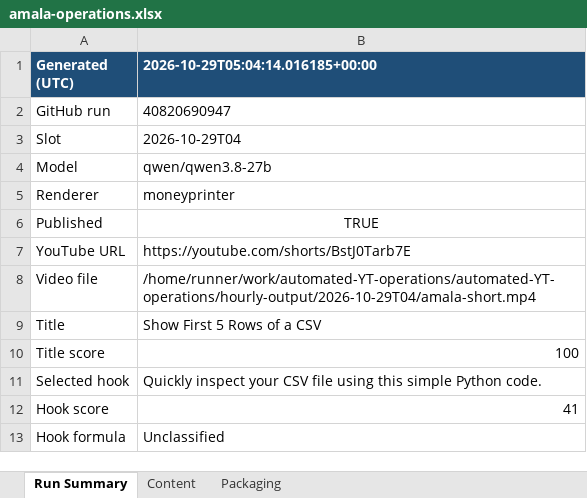
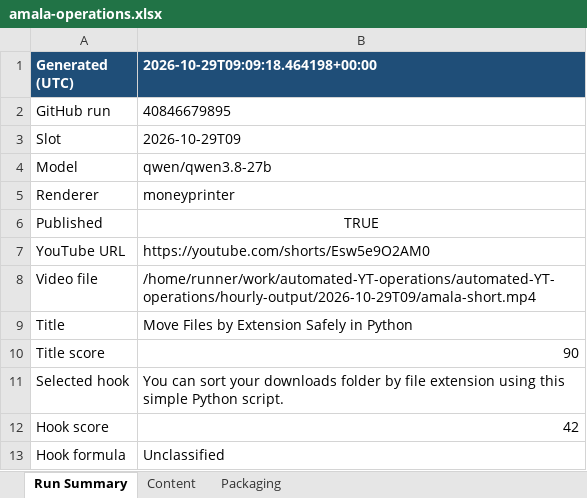
Before and after one commit to amalraj020-a11y/automated-YT-operations, an Excel workbook: reports/latest/amala-operations.xlsx, sheet Run Summary, drawn as a sheet; values as stored, in another font and other column widths than the file's, no borders; the diff names each change by its address in the sheet, - before the commit and + after, or states it on an @@ line.

```diff
--- a/reports/latest/amala-operations.xlsx (sheet Run Summary)
+++ b/reports/latest/amala-operations.xlsx (sheet Run Summary)
-B1: 2026-10-29T05:04:14.016185+00:00
+B1: 2026-10-29T09:09:18.464198+00:00
-B2 (2026-10-29T09:09:18.464198+00:00): 40820690947
+B2 (2026-10-29T09:09:18.464198+00:00): 40846679895
-B3 (2026-10-29T09:09:18.464198+00:00): 2026-10-29T04
+B3 (2026-10-29T09:09:18.464198+00:00): 2026-10-29T09
-B7 (2026-10-29T09:09:18.464198+00:00): https://youtube.com/shorts/BstJ0Tarb7E
+B7 (2026-10-29T09:09:18.464198+00:00): https://youtube.com/shorts/Esw5e9O2AM0
-B8 (2026-10-29T09:09:18.464198+00:00): /home/runner/work/automated-YT-operations/automated-YT-operations/hourly-output/2026-10-29T04/amala-short.mp4
+B8 (2026-10-29T09:09:18.464198+00:00): /home/runner/work/automated-YT-operations/automated-YT-operations/hourly-output/2026-10-29T09/amala-short.mp4
-B9 (2026-10-29T09:09:18.464198+00:00): Show First 5 Rows of a CSV
+B9 (2026-10-29T09:09:18.464198+00:00): Move Files by Extension Safely in Python
-B10 (2026-10-29T09:09:18.464198+00:00): 100
+B10 (2026-10-29T09:09:18.464198+00:00): 90
-B11 (2026-10-29T09:09:18.464198+00:00): Quickly inspect your CSV file using this simple Python code.
+B11 (2026-10-29T09:09:18.464198+00:00): You can sort your downloads folder by file extension using this simple Python script.
-B12 (2026-10-29T09:09:18.464198+00:00): 41
+B12 (2026-10-29T09:09:18.464198+00:00): 42
```
Also changed, not shown: sheet Packaging, sheet Content.
